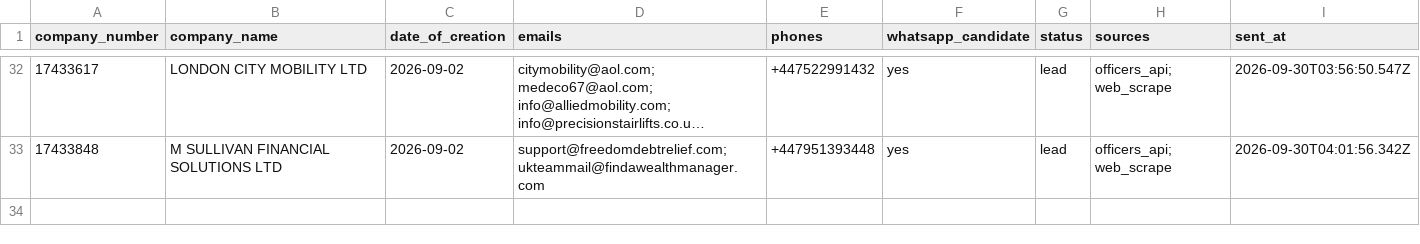
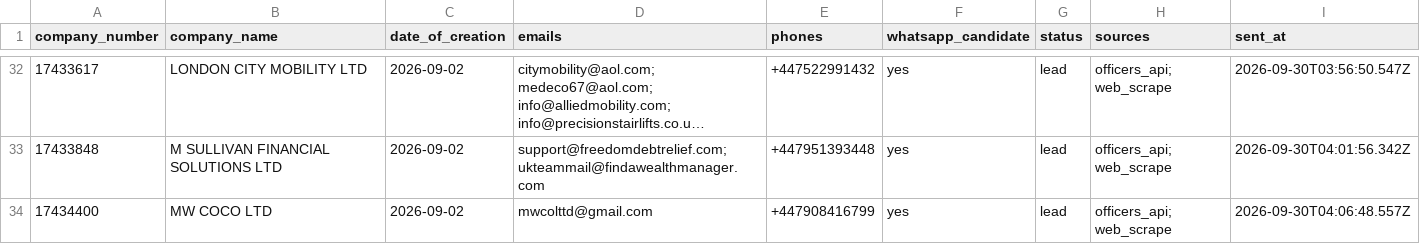
Before and after one commit to ops551/data-pipeline-test, a CSV file: sent_leads.csv, drawn as a sheet; only a part is shown, gaps mark what is left out; long unchanged cells end in …; the diff names each change by its address in the sheet, - before the commit and + after, or states it on an @@ line.

```diff
--- a/sent_leads.csv
+++ b/sent_leads.csv
+row 34: 17434400 | MW COCO LTD | 2026-09-02 | mwcolttd@gmail.com | +447908416799 | yes | lead | officers_api; web_scrape | 2026-09-30T04:06:48.557Z
```
Also changed, not shown: leads.csv, 2 other files.
